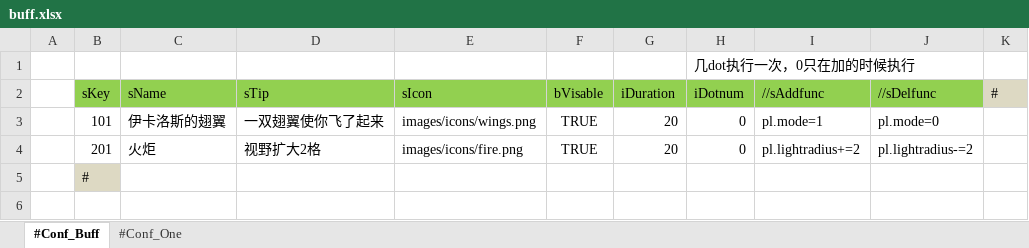
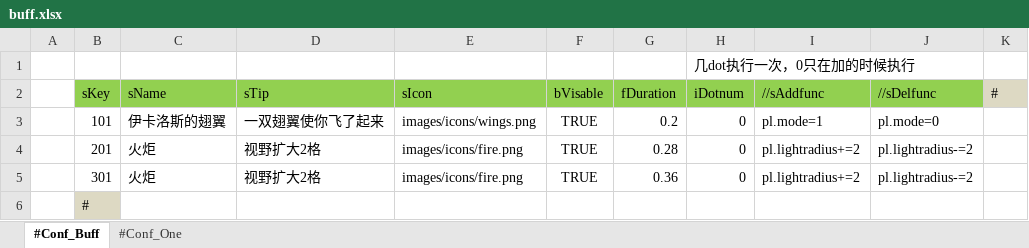
Before and after one commit to gamefang/xlConverter, an Excel workbook: xl2json/input/buff.xlsx, sheet #Conf_Buff, drawn as a sheet; values as stored, in another font and other column widths than the file's, no borders; the diff names each change by its address in the sheet, - before the commit and + after, or states it on an @@ line.

```diff
--- a/xl2json/input/buff.xlsx (sheet #Conf_Buff)
+++ b/xl2json/input/buff.xlsx (sheet #Conf_Buff)
-G2: iDuration
+G2: fDuration
-G3 (fDuration): 20
+G3 (fDuration): 0.2
-G4 (fDuration): 20
+G4 (fDuration): 0.28
+row 5:  | 301 | 火炬 | 视野扩大2格 | images/icons/fire.png | TRUE | 0.36 | 0 | pl.lightradius+=2 | pl.lightradius-=2
```
Also changed, not shown: 3 other files.
